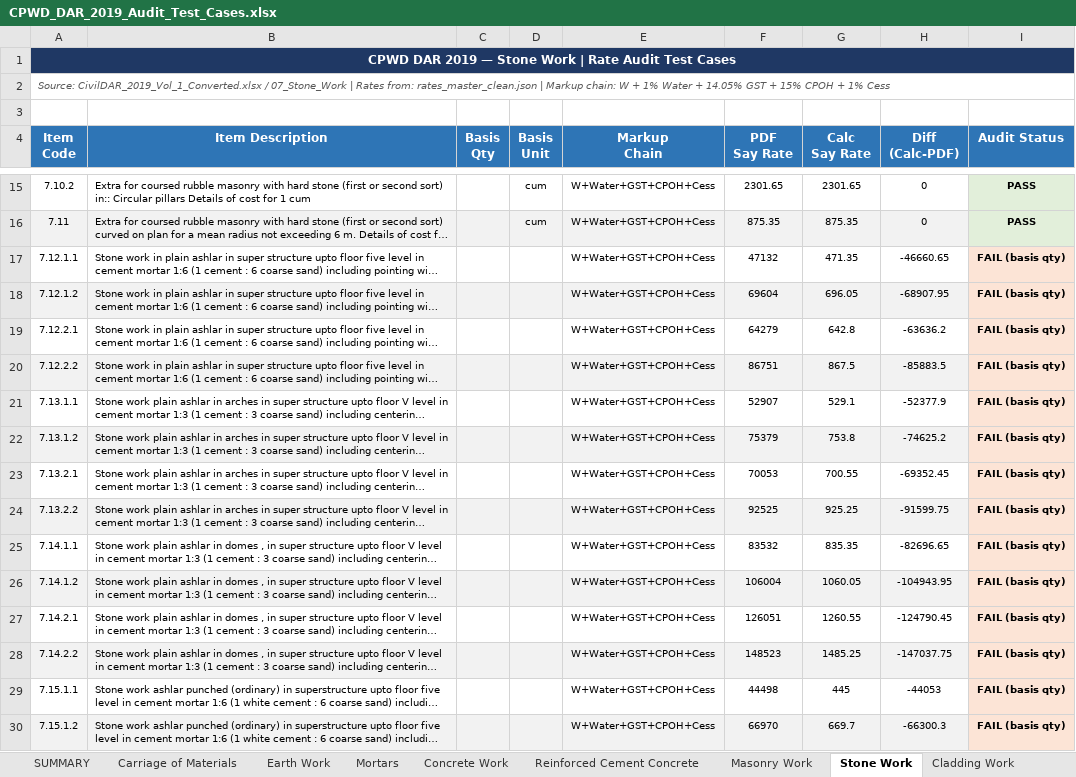
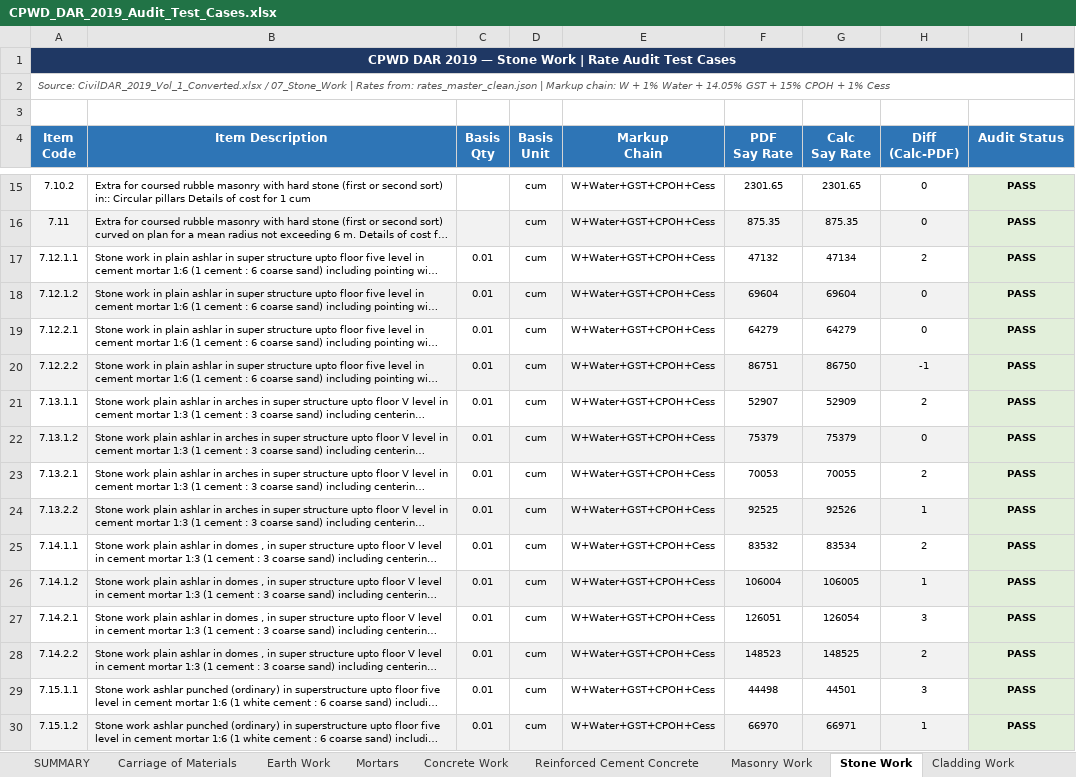
Before and after one commit to NishantAgarwal03/cpwd-dar-2019-excel, an Excel workbook: CPWD_DAR_2019_Audit_Test_Cases.xlsx, sheet Stone Work, drawn as a sheet; only a part is shown, gaps mark what is left out; long unchanged cells end in …; values as stored, in another font and other column widths than the file's, no borders; the diff covers the shown part only; the diff names each change by its address in the sheet, - before the commit and + after, or states it on an @@ line.

```diff
--- a/CPWD_DAR_2019_Audit_Test_Cases.xlsx (sheet Stone Work)
+++ b/CPWD_DAR_2019_Audit_Test_Cases.xlsx (sheet Stone Work)
-C17:C30 (Basis Qty): (empty)
+C17:C30 (Basis Qty): 0.01
-D17:D30 (Basis Unit): (empty)
+D17:D30 (Basis Unit): cum
-G17 (Calc Say Rate): 471.35
+G17 (Calc Say Rate): 47134
-H17 (Diff (Calc-PDF)): -46660.65
+H17 (Diff (Calc-PDF)): 2
-I17:I30 (Audit Status): FAIL (basis qty)
+I17:I30 (Audit Status): PASS
-I17:I30 fill: #FCE4D6
+I17:I30 fill: #E2EFDA
-G18 (Calc Say Rate): 696.05
+G18 (Calc Say Rate): 69604
-H18 (Diff (Calc-PDF)): -68907.95
+H18 (Diff (Calc-PDF)): 0
-G19 (Calc Say Rate): 642.8
+G19 (Calc Say Rate): 64279
-H19 (Diff (Calc-PDF)): -63636.2
+H19 (Diff (Calc-PDF)): 0
-G20 (Calc Say Rate): 867.5
+G20 (Calc Say Rate): 86750
-H20 (Diff (Calc-PDF)): -85883.5
+H20 (Diff (Calc-PDF)): -1
-G21 (Calc Say Rate): 529.1
+G21 (Calc Say Rate): 52909
-H21 (Diff (Calc-PDF)): -52377.9
+H21 (Diff (Calc-PDF)): 2
-G22 (Calc Say Rate): 753.8
+G22 (Calc Say Rate): 75379
-H22 (Diff (Calc-PDF)): -74625.2
+H22 (Diff (Calc-PDF)): 0
-G23 (Calc Say Rate): 700.55
+G23 (Calc Say Rate): 70055
-H23 (Diff (Calc-PDF)): -69352.45
+H23 (Diff (Calc-PDF)): 2
-G24 (Calc Say Rate): 925.25
+G24 (Calc Say Rate): 92526
-H24 (Diff (Calc-PDF)): -91599.75
+H24 (Diff (Calc-PDF)): 1
-G25 (Calc Say Rate): 835.35
+G25 (Calc Say Rate): 83534
-H25 (Diff (Calc-PDF)): -82696.65
+H25 (Diff (Calc-PDF)): 2
-G26 (Calc Say Rate): 1060.05
+G26 (Calc Say Rate): 106005
-H26 (Diff (Calc-PDF)): -104943.95
+H26 (Diff (Calc-PDF)): 1
-G27 (Calc Say Rate): 1260.55
+G27 (Calc Say Rate): 126054
-H27 (Diff (Calc-PDF)): -124790.45
+H27 (Diff (Calc-PDF)): 3
-G28 (Calc Say Rate): 1485.25
+G28 (Calc Say Rate): 148525
-H28 (Diff (Calc-PDF)): -147037.75
+H28 (Diff (Calc-PDF)): 2
-G29 (Calc Say Rate): 445
+G29 (Calc Say Rate): 44501
-H29 (Diff (Calc-PDF)): -44053
+H29 (Diff (Calc-PDF)): 3
-G30 (Calc Say Rate): 669.7
+G30 (Calc Say Rate): 66971
-H30 (Diff (Calc-PDF)): -66300.3
+H30 (Diff (Calc-PDF)): 1
```
Also changed, not shown: 60 edited cells and cell formats elsewhere in this sheet, sheet Water Supply, sheet Wood and PVC Work, sheet Reinforced Cement Concrete, sheet New Technologies & Materials, sheet Road Work, sheet Repairs to Buildings, 17 more sheets, 2 other files.
